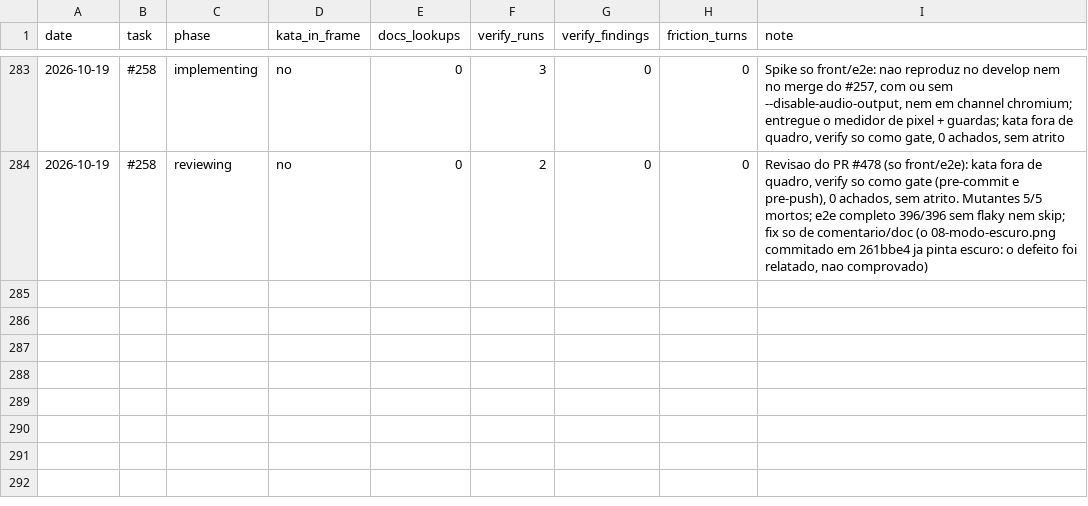
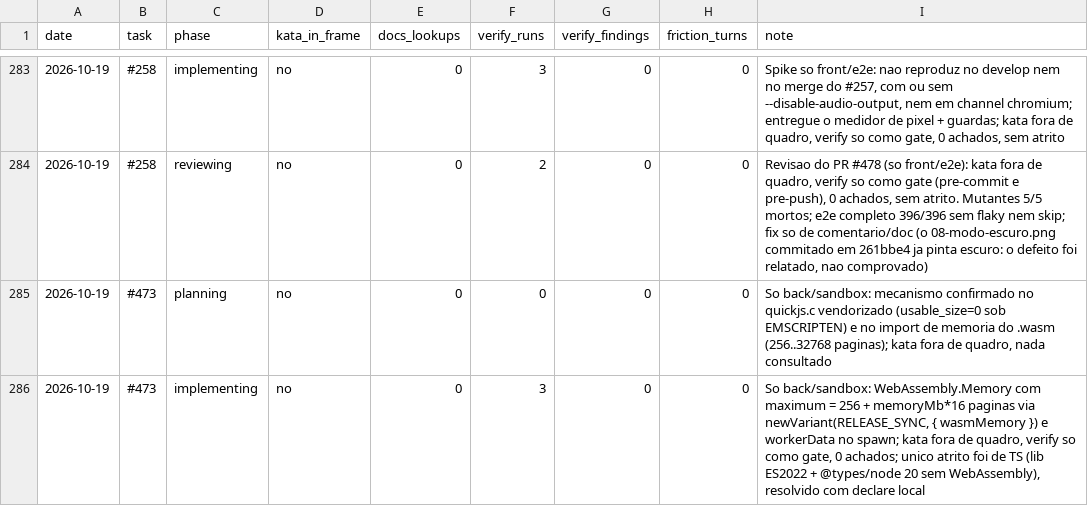
Before and after one commit to guicassol8/kumite, a CSV file: kata-feedback/LEDGER.csv, drawn as a sheet; only a part is shown, gaps mark what is left out; the diff names each change by its address in the sheet, - before the commit and + after, or states it on an @@ line.

```diff
--- a/kata-feedback/LEDGER.csv
+++ b/kata-feedback/LEDGER.csv
+row 285: 2026-10-19 | #473 | planning | no | 0 | 0 | 0 | 0 | So back/sandbox: mecanismo confirmado no quickjs.c vendorizado (usable_size=0 sob EMSCRIPTEN) e no import de memoria do .wasm (256..32768 paginas); kata fora de quadro, nada consultado
+row 286: 2026-10-19 | #473 | implementing | no | 0 | 3 | 0 | 0 | So back/sandbox: WebAssembly.Memory com maximum = 256 + memoryMb*16 paginas via newVariant(RELEASE_SYNC, { wasmMemory }) e workerData no spawn; kata fora de quadro, verify so como gate, 0 achados; unico atrito foi de TS (lib ES2022 + @types/node 20 sem WebAssembly), resolvido com declare local
```
Also changed, not shown: 2 other files.
